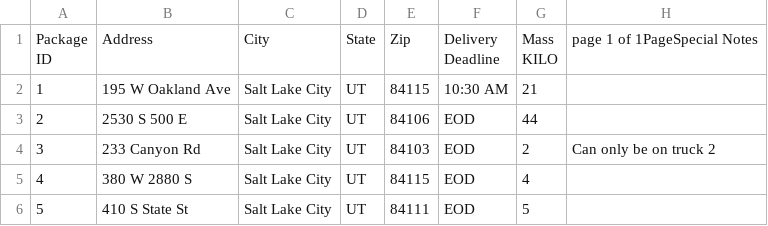
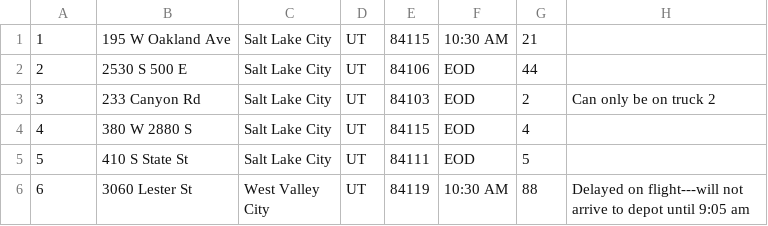
Before and after one commit to bsutton21/C950-Data-Structures-and-Algorithms-II-PA, a CSV file: Data/Full Package Data.csv, drawn as a sheet; only a part is shown; the shorter side is filled out with more unchanged rows.

Commit message:
removing header data from Full Package Data.csv

```diff
--- a/Data/Full Package Data.csv
+++ b/Data/Full Package Data.csv
@@ -1,5 +1 @@
-"Package
-ID",Address,City ,State,Zip,"Delivery
-Deadline","Mass
-KILO",page 1 of 1PageSpecial Notes
 1,195 W Oakland Ave,Salt Lake City,UT,84115,10:30 AM,21,
```
